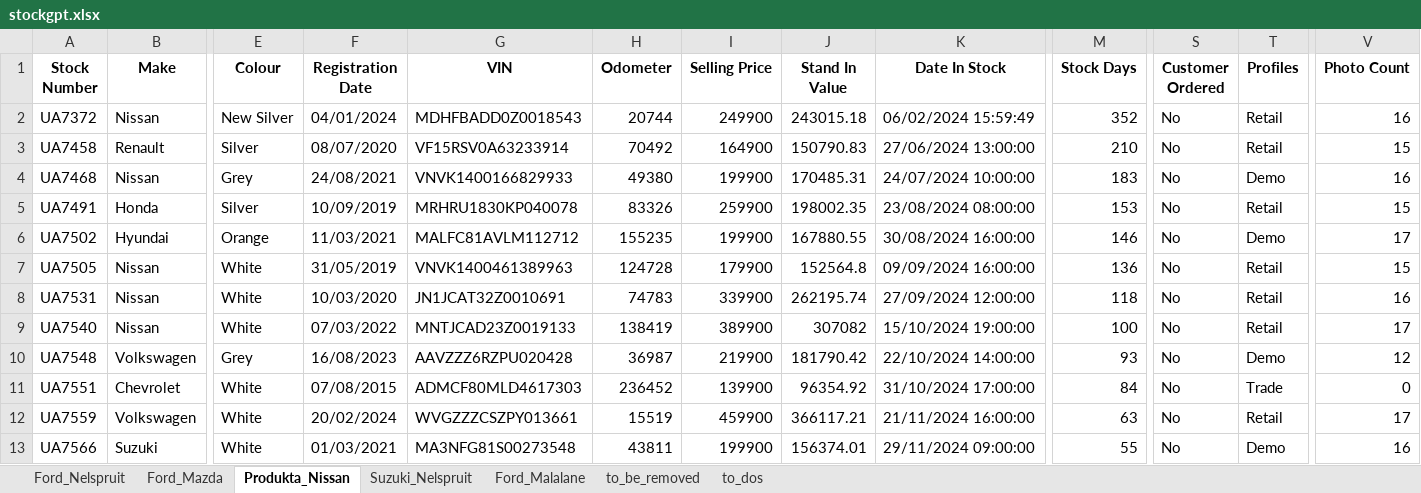
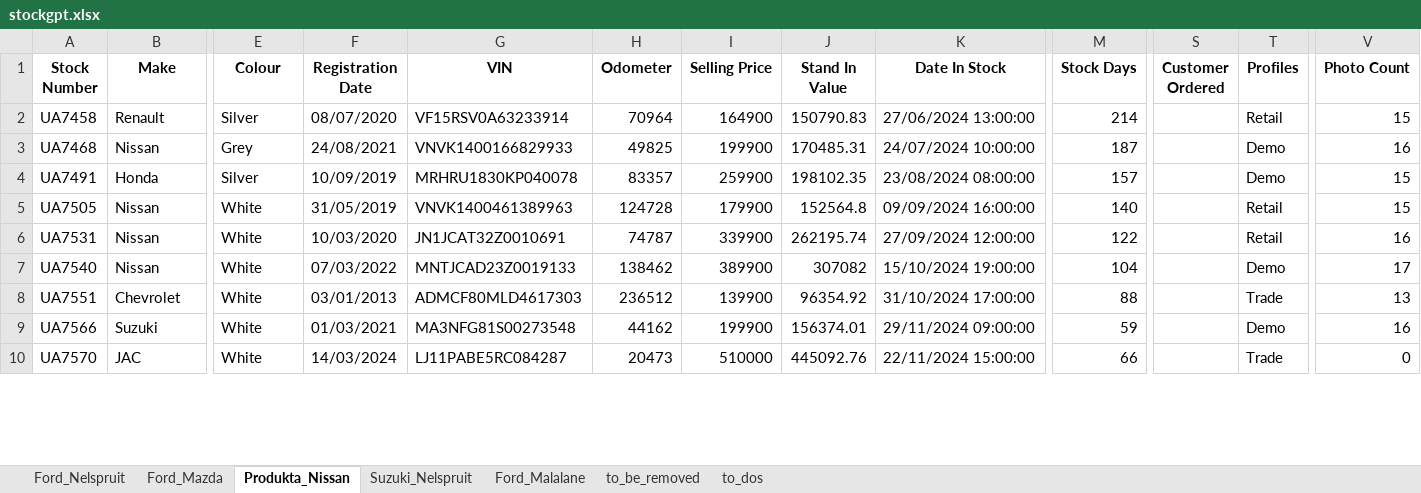
Before and after one commit to Kweezy01/pmgpy, an Excel workbook: output/stockgpt.xlsx, sheet Produkta_Nissan, drawn as a sheet; only a part is shown, gaps mark what is left out; values as stored, in another font and other column widths than the file's, no borders; conditional formats and table styles not drawn; removed rows and columns are numbered as before the commit, all else as after; rows hold the shown columns only; the diff covers the shown part only; the diff names each change by its address in the sheet, - before the commit and + after, or states it on an @@ line.

```diff
--- a/output/stockgpt.xlsx (sheet Produkta_Nissan)
+++ b/output/stockgpt.xlsx (sheet Produkta_Nissan)
-row 2: UA7372 | Nissan | New Silver | 04/01/2024 | MDHFBADD0Z0018543 | 20744 | 249900 | 243015.18 | 06/02/2024 15:59:49 | 352 | No | Retail | 16
-H2 (Odometer): 70492
+H2 (Odometer): 70964
-M2 (Stock Days): 210
+M2 (Stock Days): 214
-S2:S4 (Customer Ordered): No
+S2:S4 (Customer Ordered): (empty)
-H3 (Odometer): 49380
+H3 (Odometer): 49825
-M3 (Stock Days): 183
+M3 (Stock Days): 187
-H4 (Odometer): 83326
+H4 (Odometer): 83357
-J4 (Stand In Value): 198002.35
+J4 (Stand In Value): 198102.35
-M4 (Stock Days): 153
+M4 (Stock Days): 157
-T4 (Profiles): Retail
+T4 (Profiles): Demo
-row 6: UA7502 | Hyundai | Orange | 11/03/2021 | MALFC81AVLM112712 | 155235 | 199900 | 167880.55 | 30/08/2024 16:00:00 | 146 | No | Demo | 17
-M5 (Stock Days): 136
+M5 (Stock Days): 140
-S5:S7 (Customer Ordered): No
+S5:S7 (Customer Ordered): (empty)
-H6 (Odometer): 74783
+H6 (Odometer): 74787
-M6 (Stock Days): 118
+M6 (Stock Days): 122
-H7 (Odometer): 138419
+H7 (Odometer): 138462
-M7 (Stock Days): 100
+M7 (Stock Days): 104
-T7 (Profiles): Retail
+T7 (Profiles): Demo
-row 10: UA7548 | Volkswagen | Grey | 16/08/2023 | AAVZZZ6RZPU020428 | 36987 | 219900 | 181790.42 | 22/10/2024 14:00:00 | 93 | No | Demo | 12
-F8 (Registration Date): 07/08/2015
+F8 (Registration Date): 03/01/2013
-H8 (Odometer): 236452
+H8 (Odometer): 236512
-M8 (Stock Days): 84
+M8 (Stock Days): 88
-S8 (Customer Ordered): No
+S8 (Customer Ordered): (empty)
-V8 (Photo Count): 0
+V8 (Photo Count): 13
-row 12: UA7559 | Volkswagen | White | 20/02/2024 | WVGZZZCSZPY013661 | 15519 | 459900 | 366117.21 | 21/11/2024 16:00:00 | 63 | No | Retail | 17
-H9 (Odometer): 43811
+H9 (Odometer): 44162
-M9 (Stock Days): 55
+M9 (Stock Days): 59
-S9 (Customer Ordered): No
+S9 (Customer Ordered): (empty)
+row 10: UA7570 | JAC | White | 14/03/2024 | LJ11PABE5RC084287 | 20473 | 510000 | 445092.76 | 22/11/2024 15:00:00 | 66 |  | Trade | 0
```
Also changed, not shown: 1 added row, 1 removed row and 43 edited cells elsewhere in this sheet, sheet Ford_Nelspruit, sheet Ford_Mazda, sheet Suzuki_Nelspruit, sheet to_dos, sheet to_be_removed, sheet Ford_Malalane, src/fordMalalane/cars.xlsx, src/fordNelspruit/cars.xlsx, 10 other files.
